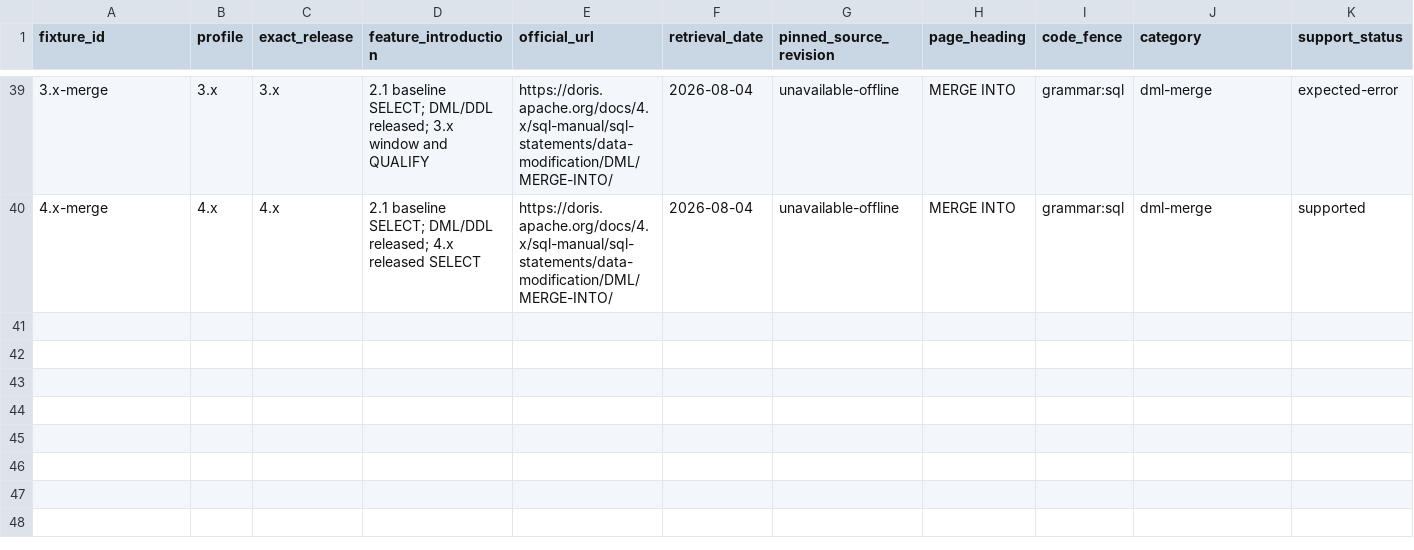
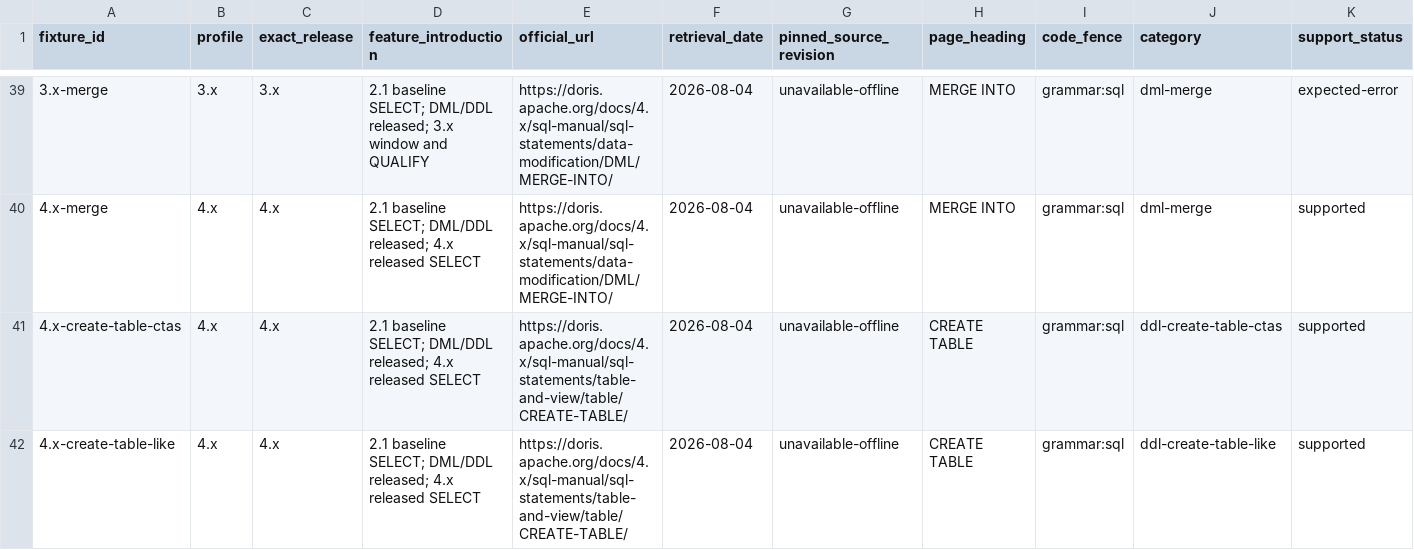
Before and after one commit to tchivs/fathom-sql, a TSV file: corpus/manifest.tsv, drawn as a sheet; only a part is shown, gaps mark what is left out; rows hold the shown columns only; the diff names each change by its address in the sheet, - before the commit and + after, or states it on an @@ line.

Commit message:
feat(02-04): land ddl-create-table-ctas and ddl-create-table-like fixtures
- CTAS and LIKE variant fixtures per the 4.x CREATE TABLE page (variant
  syntax also appears on the 2.1/3.x pages; rows registered at 4.x)
- manifest rows, coverage rows, and embedded oracle entries for each

```diff
--- a/corpus/manifest.tsv
+++ b/corpus/manifest.tsv
+row 41: 4.x-create-table-ctas | 4.x | 4.x | 2.1 baseline SELECT; DML/DDL released; 4.x released SELECT | https://doris.apache.org/docs/4.x/sql-manual/sql-statements/table-and-view/table/CREATE-TABLE/ | 2026-08-04 | unavailable-offline | CREATE TABLE | grammar:sql | ddl-create-table-ctas | supported
+row 42: 4.x-create-table-like | 4.x | 4.x | 2.1 baseline SELECT; DML/DDL released; 4.x released SELECT | https://doris.apache.org/docs/4.x/sql-manual/sql-statements/table-and-view/table/CREATE-TABLE/ | 2026-08-04 | unavailable-offline | CREATE TABLE | grammar:sql | ddl-create-table-like | supported
```
Also changed, not shown: corpus/coverage.tsv, 3 other files.
